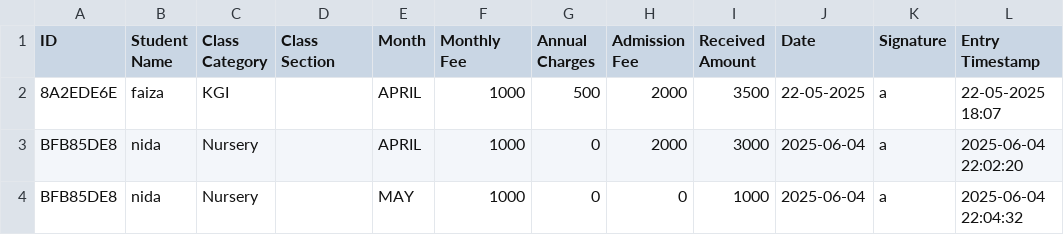
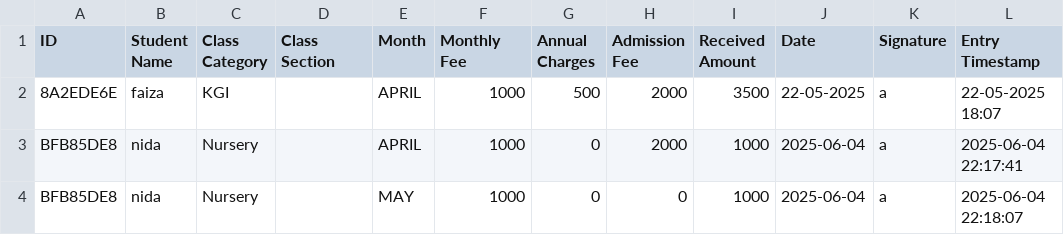
Before and after one commit to nida1khurram/demo-app, a CSV file: fees_data.csv, drawn as a sheet.

```diff
--- a/fees_data.csv
+++ b/fees_data.csv
@@ -2,3 +2,3 @@ ID,Student Name,Class Category,Class Section,Month,Monthly Fee,Annual Charges,Ad
 8A2EDE6E,faiza,KGI,,APRIL,1000,500,2000,3500,22-05-2025,a,22-05-2025 18:07
-BFB85DE8,nida,Nursery,,APRIL,1000,0,2000,3000,2025-06-04,a,2025-06-04 22:02:20
-BFB85DE8,nida,Nursery,,MAY,1000,0,0,1000,2025-06-04,a,2025-06-04 22:04:32
+BFB85DE8,nida,Nursery,,APRIL,1000,0,2000,1000,2025-06-04,a,2025-06-04 22:17:41
+BFB85DE8,nida,Nursery,,MAY,1000,0,0,1000,2025-06-04,a,2025-06-04 22:18:07
```
Also changed, not shown: 1 other file.
